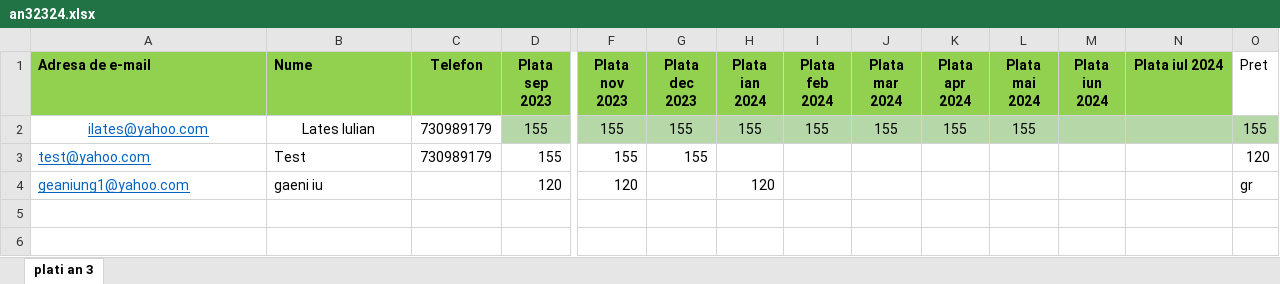
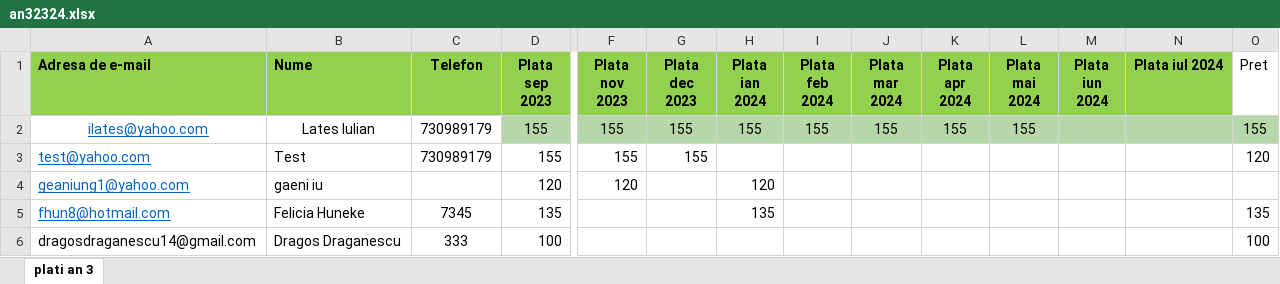
Before and after one commit to andreigamulea/ia, an Excel workbook: app/fisierele/an32324.xlsx, sheet plati an 3, drawn as a sheet; only a part is shown, gaps mark what is left out; values as stored, in another font and other column widths than the file's, no borders; rows hold the shown columns only; the diff names each change by its address in the sheet, - before the commit and + after, or states it on an @@ line.

```diff
--- a/app/fisierele/an32324.xlsx (sheet plati an 3)
+++ b/app/fisierele/an32324.xlsx (sheet plati an 3)
-O4 (Pret): gr
+O4 (Pret): (empty)
+row 5: fhun8@hotmail.com | Felicia Huneke | 7345 | 135 |  |  | 135 |  |  |  |  |  |  | 135
+row 6: dragosdraganescu14@gmail.com | Dragos Draganescu | 333 | 100 |  |  |  |  |  |  |  |  |  | 100
```
Also changed, not shown: app/fisierele/listacanal2.xlsx, app/fisierele/listacanal3.xlsx, 7 other files.
